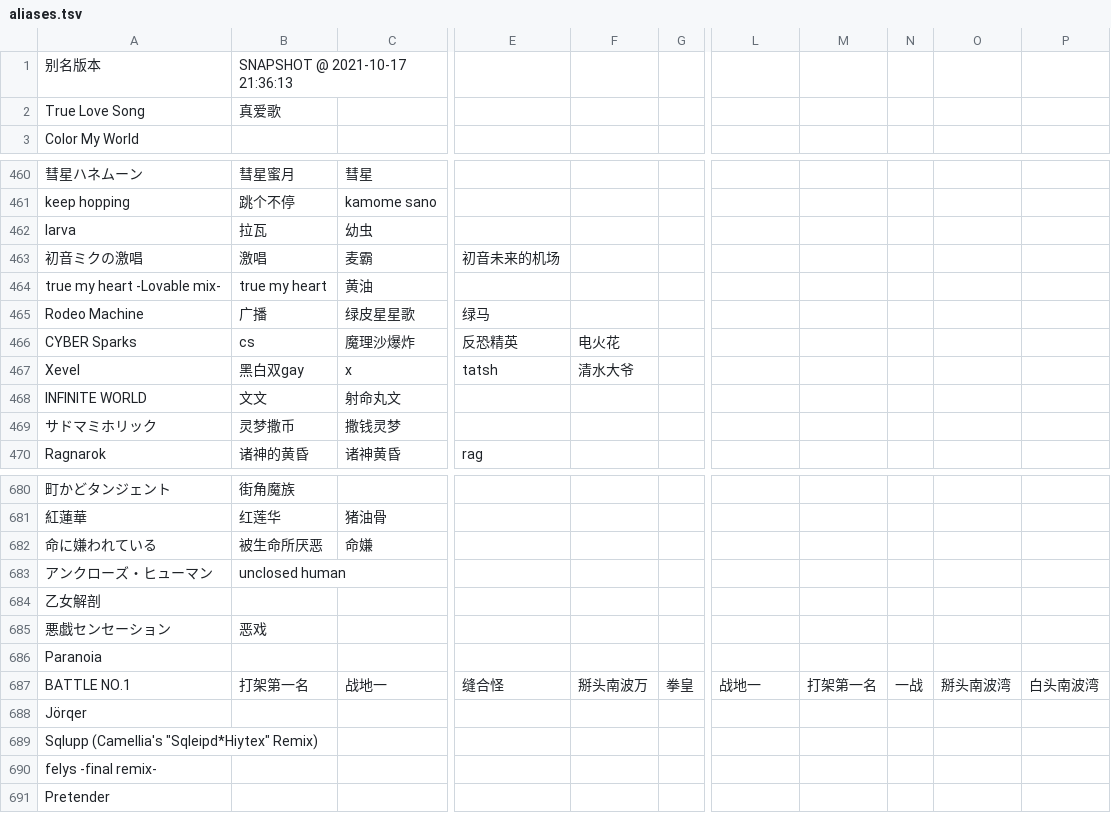
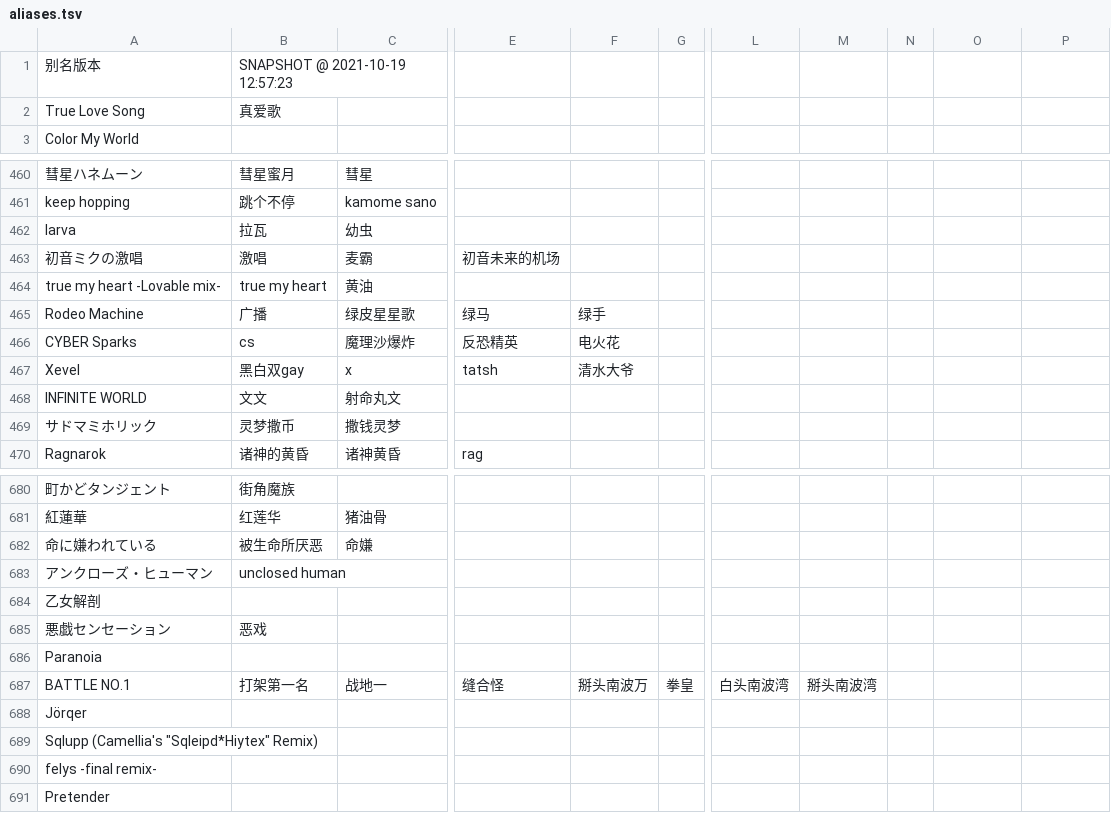
Before and after one commit to Skimige/Akiha-Assets, a TSV file: aliases.tsv, drawn as a sheet; only a part is shown, gaps mark what is left out; the diff names each change by its address in the sheet, - before the commit and + after, or states it on an @@ line.

Commit message:
Update data

```diff
--- a/aliases.tsv
+++ b/aliases.tsv
-B1: SNAPSHOT @ 2021-10-17 21:36:13
+B1: SNAPSHOT @ 2021-10-19 12:57:23
-F465: (empty)
+F465: 绿手
-L687: 战地一
+L687: 白头南波湾
-M687: 打架第一名
+M687: 掰头南波湾
-N687: 一战
+N687: (empty)
-O687: 掰头南波湾
+O687: (empty)
-P687: 白头南波湾
+P687: (empty)
```
